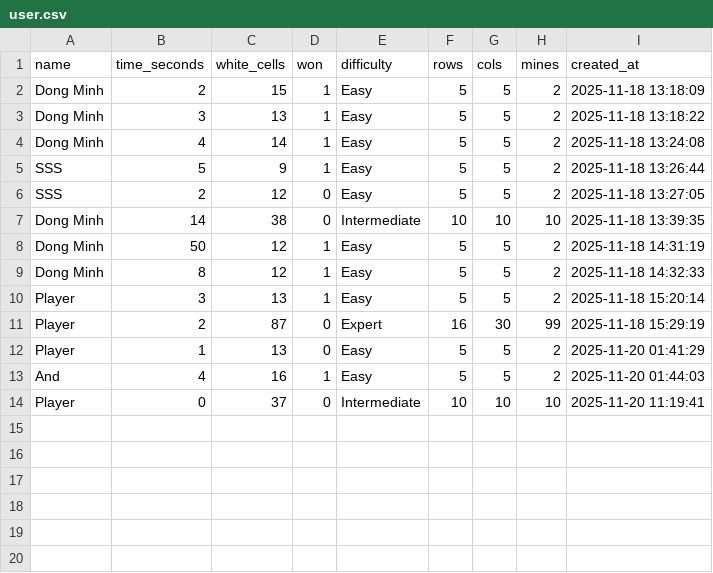
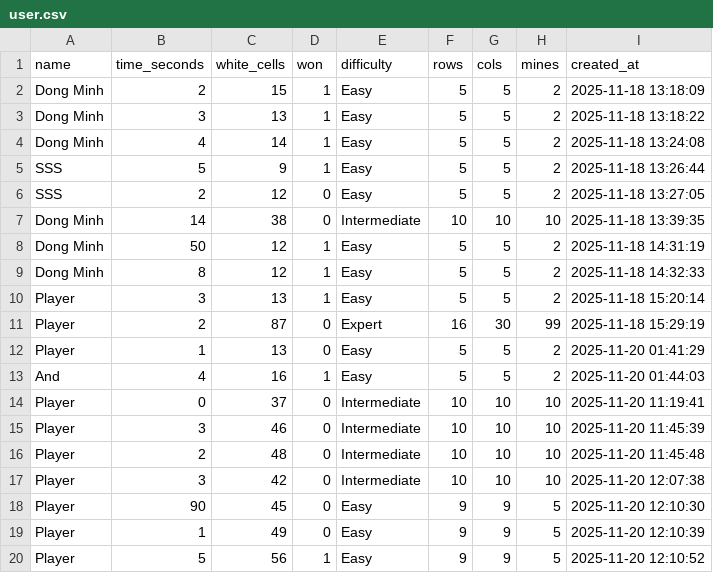
Before and after one commit to Dongminh1997/minesweeper, a CSV file: user.csv, drawn as a sheet; the diff names each change by its address in the sheet, - before the commit and + after, or states it on an @@ line.

Commit message:
Add columns field to analytics table and update win handling
The analytics table now includes a 'columns' field for better clarity. The win handling logic in gui.py was refactored to ensure leaderboard updates and tab selection only occur after a successful win and name prompt. CSV files were updated with new records reflecting these changes.

```diff
--- a/user.csv
+++ b/user.csv
+row 15: Player | 3 | 46 | 0 | Intermediate | 10 | 10 | 10 | 2025-11-20 11:45:39
+row 16: Player | 2 | 48 | 0 | Intermediate | 10 | 10 | 10 | 2025-11-20 11:45:48
+row 17: Player | 3 | 42 | 0 | Intermediate | 10 | 10 | 10 | 2025-11-20 12:07:38
+row 18: Player | 90 | 45 | 0 | Easy | 9 | 9 | 5 | 2025-11-20 12:10:30
+row 19: Player | 1 | 49 | 0 | Easy | 9 | 9 | 5 | 2025-11-20 12:10:39
+row 20: Player | 5 | 56 | 1 | Easy | 9 | 9 | 5 | 2025-11-20 12:10:52
```
Also changed, not shown: analytic.csv, 4 other files.
